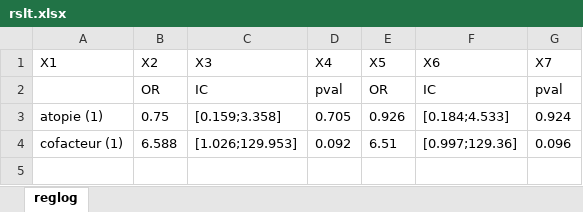
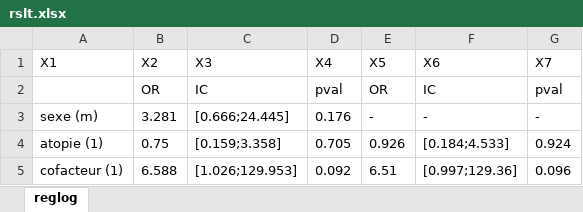
Before and after one commit to TanguyPerennec/Autostats, an Excel workbook: rslt.xlsx, sheet reglog, drawn as a sheet; values as stored, in another font and other column widths than the file's, no borders; the diff names each change by its address in the sheet, - before the commit and + after, or states it on an @@ line.

Commit message:
New message data RM

```diff
--- a/rslt.xlsx (sheet reglog)
+++ b/rslt.xlsx (sheet reglog)
+row 3: sexe (m) | 3.281 | [0.666;24.445] | 0.176 | - | - | -
```
Also changed, not shown: 1 other file.
